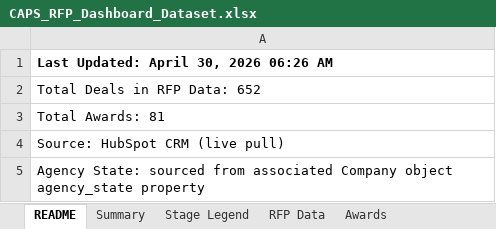
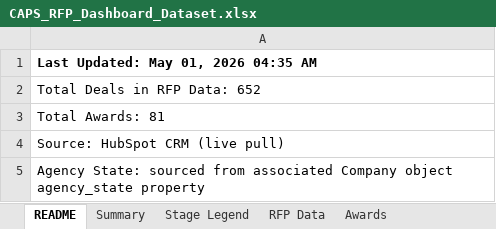
Before and after one commit to hrithikCAPS/CAPS, an Excel workbook: data/CAPS_RFP_Dashboard_Dataset.xlsx, sheet README, drawn as a sheet; values as stored, in another font and other column widths than the file's, no borders; the diff names each change by its address in the sheet, - before the commit and + after, or states it on an @@ line.

```diff
--- a/data/CAPS_RFP_Dashboard_Dataset.xlsx (sheet README)
+++ b/data/CAPS_RFP_Dashboard_Dataset.xlsx (sheet README)
-A1: Last Updated: April 30, 2026 06:26 AM
+A1: Last Updated: May 01, 2026 04:35 AM
```
Also changed, not shown: sheet RFP Data, sheet Awards, sheet Summary.
